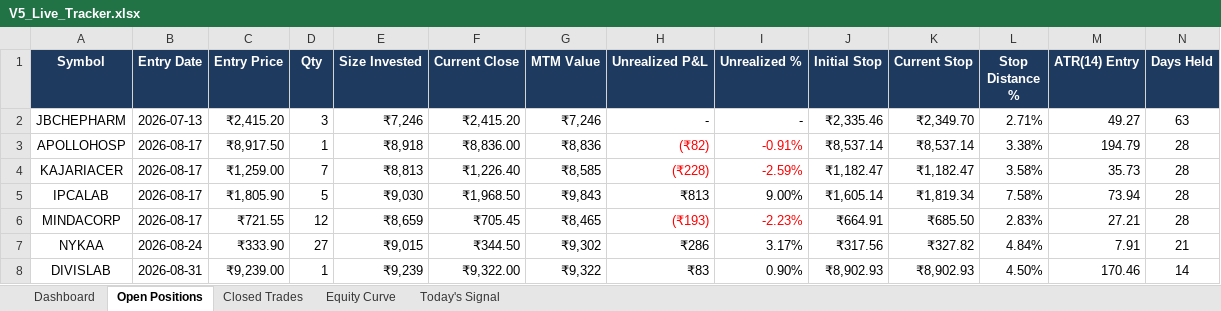
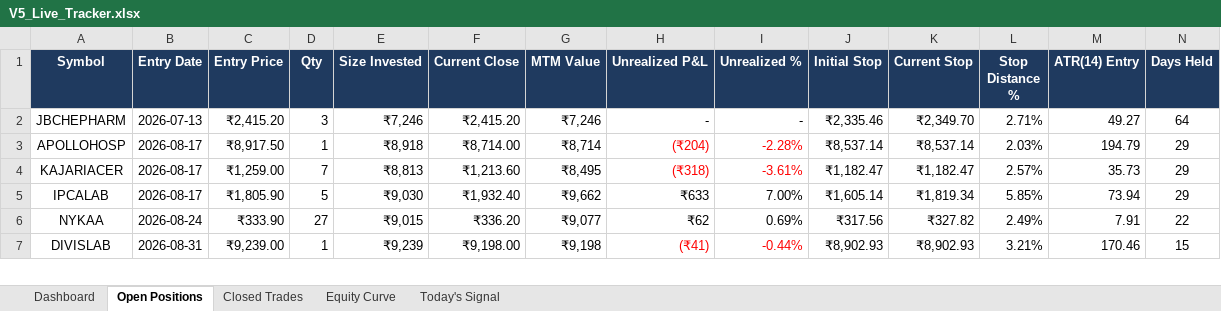
Before and after one commit to shubhamkrpal3-web/v5-stockpicker, an Excel workbook: V5_Live_Tracker.xlsx, sheet Open Positions, drawn as a sheet; only a part is shown; values as stored, in another font and other column widths than the file's, no borders; conditional formats not drawn; removed rows and columns are numbered as before the commit, all else as after; the diff covers the shown part only; the diff names each change by its address in the sheet, - before the commit and + after, or states it on an @@ line.

```diff
--- a/V5_Live_Tracker.xlsx (sheet Open Positions)
+++ b/V5_Live_Tracker.xlsx (sheet Open Positions)
-N2 (Days Held): 63
+N2 (Days Held): 64
-F3 (Current Close): ₹8,836.00
+F3 (Current Close): ₹8,714.00
-G3 (MTM Value): ₹8,836
+G3 (MTM Value): ₹8,714
-H3 (Unrealized P&L): (₹82)
+H3 (Unrealized P&L): (₹204)
-I3 (Unrealized %): -0.91%
+I3 (Unrealized %): -2.28%
-L3 (Stop Distance %): 3.38%
+L3 (Stop Distance %): 2.03%
-N3:N5 (Days Held): 28
+N3:N5 (Days Held): 29
-F4 (Current Close): ₹1,226.40
+F4 (Current Close): ₹1,213.60
-G4 (MTM Value): ₹8,585
+G4 (MTM Value): ₹8,495
-H4 (Unrealized P&L): (₹228)
+H4 (Unrealized P&L): (₹318)
-I4 (Unrealized %): -2.59%
+I4 (Unrealized %): -3.61%
-L4 (Stop Distance %): 3.58%
+L4 (Stop Distance %): 2.57%
-F5 (Current Close): ₹1,968.50
+F5 (Current Close): ₹1,932.40
-G5 (MTM Value): ₹9,843
+G5 (MTM Value): ₹9,662
-H5 (Unrealized P&L): ₹813
+H5 (Unrealized P&L): ₹633
-I5 (Unrealized %): 9.00%
+I5 (Unrealized %): 7.00%
-L5 (Stop Distance %): 7.58%
+L5 (Stop Distance %): 5.85%
-row 6: MINDACORP | 2026-08-17 | ₹721.55 | 12 | ₹8,659 | ₹705.45 | ₹8,465 | (₹193) | -2.23% | ₹664.91 | ₹685.50 | 2.83% | 27.21 | 28
-F6 (Current Close): ₹344.50
+F6 (Current Close): ₹336.20
-G6 (MTM Value): ₹9,302
+G6 (MTM Value): ₹9,077
-H6 (Unrealized P&L): ₹286
+H6 (Unrealized P&L): ₹62
-I6 (Unrealized %): 3.17%
+I6 (Unrealized %): 0.69%
-L6 (Stop Distance %): 4.84%
+L6 (Stop Distance %): 2.49%
-N6 (Days Held): 21
+N6 (Days Held): 22
-F7 (Current Close): ₹9,322.00
+F7 (Current Close): ₹9,198.00
-G7 (MTM Value): ₹9,322
+G7 (MTM Value): ₹9,198
-H7 (Unrealized P&L): ₹83
+H7 (Unrealized P&L): (₹41)
-H7:I7 text colour: black
+H7:I7 text colour: #FF0000
-I7 (Unrealized %): 0.90%
+I7 (Unrealized %): -0.44%
-L7 (Stop Distance %): 4.50%
+L7 (Stop Distance %): 3.21%
-N7 (Days Held): 14
+N7 (Days Held): 15
```
Also changed, not shown: 1 removed row, 36 edited cells and cell formats elsewhere in this sheet, sheet Today's Signal, sheet Closed Trades, sheet Dashboard, sheet Equity Curve, 11 other files.
